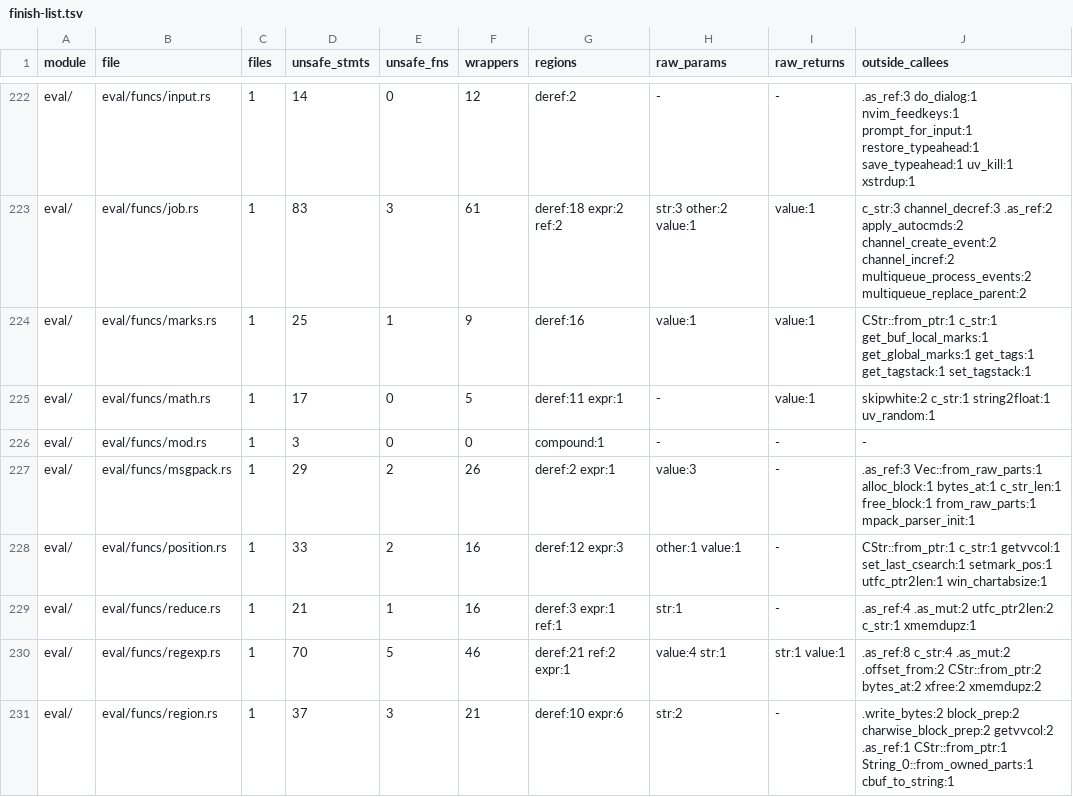
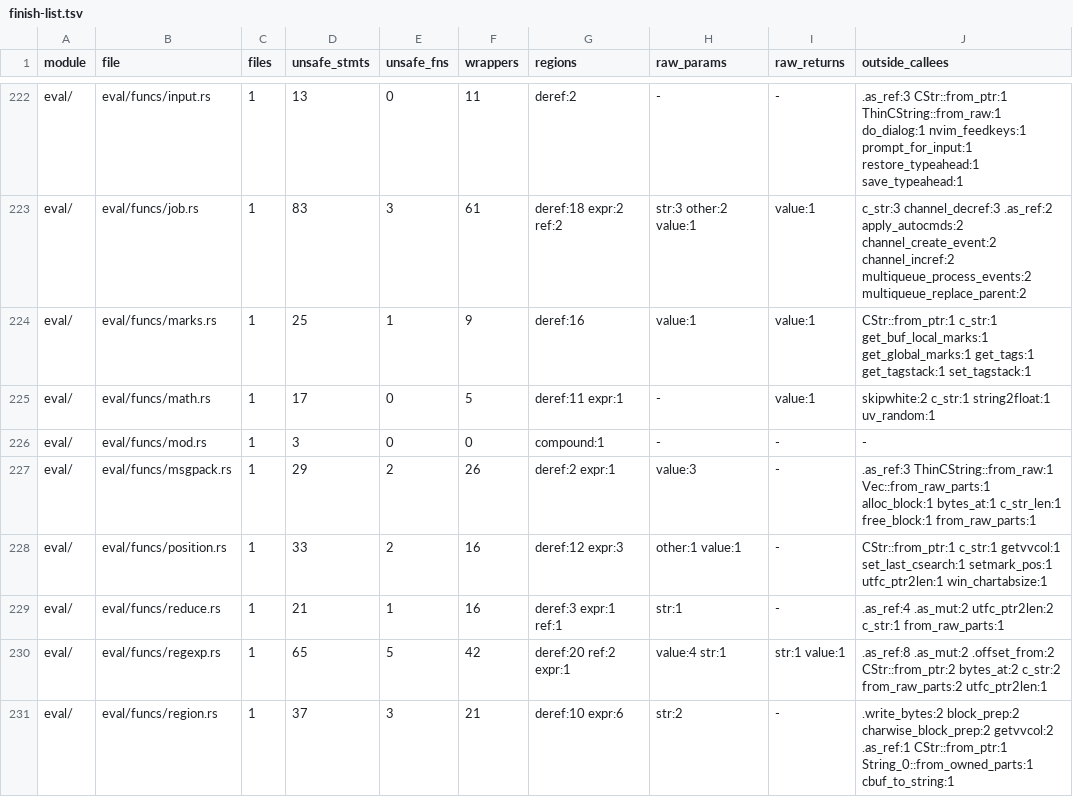
Before and after one commit to PsychoLlama/nvim.rs, a TSV file: metrics/finish-list.tsv, drawn as a sheet; only a part is shown, gaps mark what is left out; the diff covers the shown part only; the diff names each change by its address in the sheet, - before the commit and + after, or states it on an @@ line.

Commit message:
Read and write builtin strings through the owned payload
The `eval/funcs` and `eval/fs` builtins, and `strings/eval.rs`, stop
using the transient pointer forms of a value's string: arguments are
read through `NumBuf::string`/`string_chk`/`bytes` (a `&CStr` or a
slice), results are written as an owned `ThinCString`, and a callee that
still answers an `xmalloc`ed `char *` has its block adopted with
`ThinCString::from_raw` at the call (its producer debt stays visible).

Notable reshapes inside these files:
- `str_arg` borrows the argument array, so its `CStr::from_ptr` went;
  `exe_path` answers `Option<ThinCString>`; `Owned::into_raw` lost its
  last caller and is gone.
- `readfile()`'s line buffers, `delete()`'s deferred name, `simplify()`
  hold `ThinCString`s rather than raw blocks.
- `trim()`, `tr()`, `strlen()`, `str2list()`, `stridx()`/`strridx()`
  read slices; `trim()` steps back with `head_off` over the slice.
- `readdir()`'s per-entry callback argument owns a copy of the name
  instead of a frame naming the caller's pointer.
- `setreg()` with a List copies every non-String item out of the
  scratch buffer (the kinds `NumBuf` renders there).

`NumBuf` goes back to copying `v:true`/`v:null` names into its buffer:
answering the static names crashed `finddir(x, v:null)`, whose path walk
writes into the string it is handed (the `fs` row caught it). The unit
expectation is restored with it.

`eval/fs/find.rs` grows by two statements (`--allow-growth`): adopting
the last `find_file_in_path_option` answer and measuring the borrowed
directory entry name for the owned copy.

Battery `eval`, `fs`, `expr`, `vars` IDENTICAL; oldtest
test_functions/expr/listdict/registers/findfile/writefile pass.

```diff
--- a/metrics/finish-list.tsv
+++ b/metrics/finish-list.tsv
-D222 (unsafe_stmts): 14
+D222 (unsafe_stmts): 13
-F222 (wrappers): 12
+F222 (wrappers): 11
-J222 (outside_callees): .as_ref:3 do_dialog:1 nvim_feedkeys:1 prompt_for_input:1 restore_typeahead:1 save_typeahead:1 uv_kill:1 xstrdup:1
+J222 (outside_callees): .as_ref:3 CStr::from_ptr:1 ThinCString::from_raw:1 do_dialog:1 nvim_feedkeys:1 prompt_for_input:1 restore_typeahead:1 save_typeahead:1
-J227 (outside_callees): .as_ref:3 Vec::from_raw_parts:1 alloc_block:1 bytes_at:1 c_str_len:1 free_block:1 from_raw_parts:1 mpack_parser_init:1
+J227 (outside_callees): .as_ref:3 ThinCString::from_raw:1 Vec::from_raw_parts:1 alloc_block:1 bytes_at:1 c_str_len:1 free_block:1 from_raw_parts:1
-J229 (outside_callees): …utfc_ptr2len:2 c_str:1 xmemdupz:1
+J229 (outside_callees): …utfc_ptr2len:2 c_str:1 from_raw_parts:1
-D230 (unsafe_stmts): 70
+D230 (unsafe_stmts): 65
-F230 (wrappers): 46
+F230 (wrappers): 42
-G230 (regions): deref:21 ref:2 expr:1
+G230 (regions): deref:20 ref:2 expr:1
-J230 (outside_callees): .as_ref:8 c_str:4 .as_mut:2 .offset_from:2 CStr::from_ptr:2 bytes_at:2 xfree:2 xmemdupz:2
+J230 (outside_callees): .as_ref:8 .as_mut:2 .offset_from:2 CStr::from_ptr:2 bytes_at:2 c_str:2 from_raw_parts:2 utfc_ptr2len:1
```
Also changed, not shown: 71 edited cells elsewhere in this file, metrics/wrapper-callees.tsv, 29 other files.
